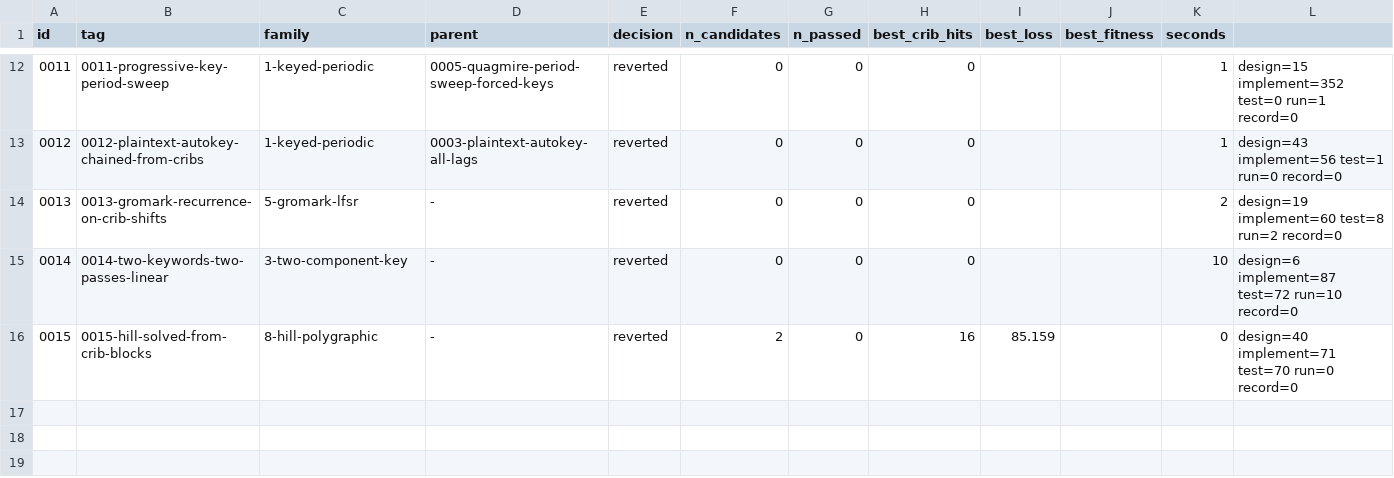
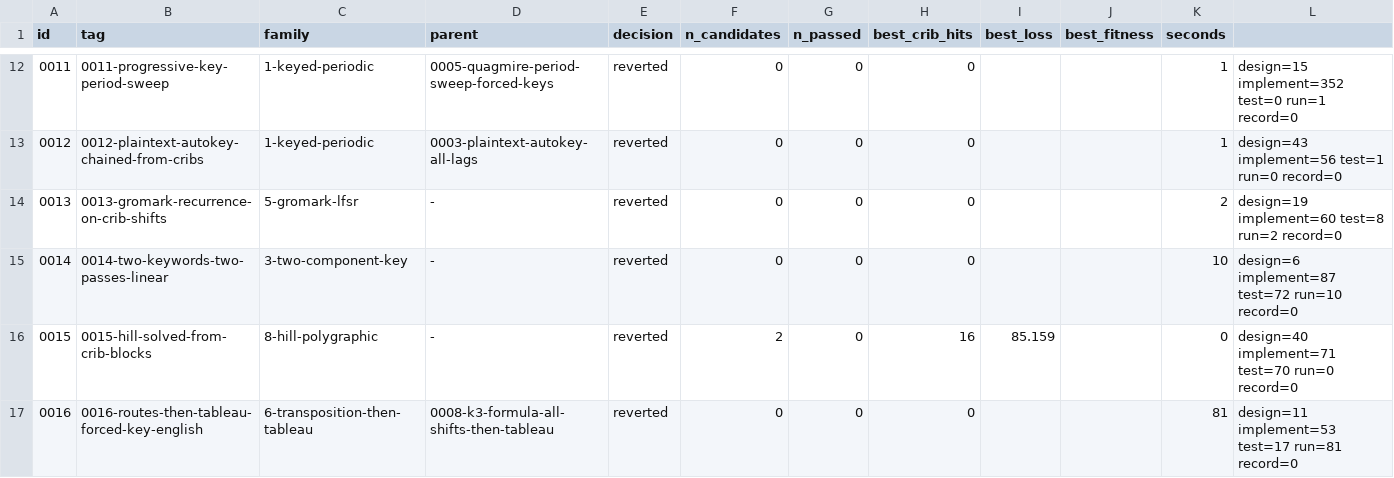
Before and after one commit to akaalias/k4, a TSV file: results.tsv, drawn as a sheet; only a part is shown, gaps mark what is left out.

Commit message:
exp 0016-routes-then-tableau-forced-key-english: reverted (0/0 passed gates, best cribs 0/24)
Every route from 0006 and 0008, then the tableau: does any route make the forced key read as English?
Family: 6-transposition-then-tableau
Parent: 0008-k3-formula-all-shifts-then-tableau
Changed: 0006 and 0008 matched forced key fragments against a word list. Here the forced key under every route and live period up to 40 is scored as English, with a shuffled-letter control, as 0009 did for the plain tableau.

```diff
--- a/results.tsv
+++ b/results.tsv
@@ -16 +16,2 @@ id	tag	family	parent	decision	n_candidates	n_passed	best_crib_hits	best_loss	bes
 0015	0015-hill-solved-from-crib-blocks	8-hill-polygraphic	-	reverted	2	0	16	85.159		0	design=40 implement=71 test=70 run=0 record=0
+0016	0016-routes-then-tableau-forced-key-english	6-transposition-then-tableau	0008-k3-formula-all-shifts-then-tableau	reverted	0	0	0			81	design=11 implement=53 test=17 run=81 record=0
```
Also changed, not shown: 5 other files.
